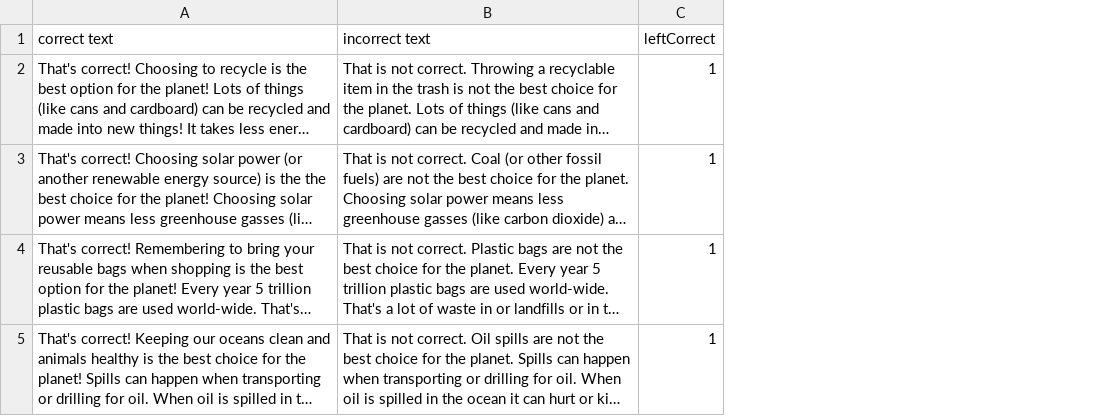
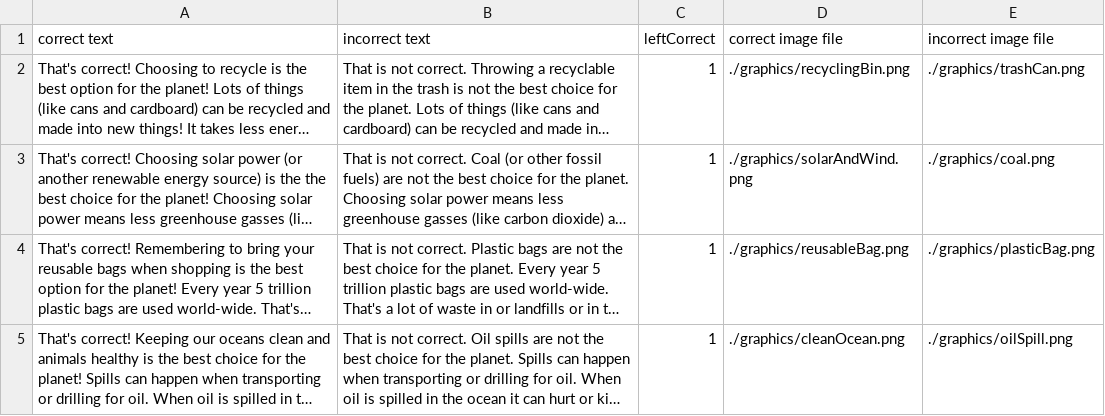
Before and after one commit to jenniferwnino/Group2, a CSV file: TLTQ/csv_files/game1input.csv, drawn as a sheet; long unchanged cells end in …; the diff names each change by its address in the sheet, - before the commit and + after, or states it on an @@ line.

Commit message:
Update Questions

```diff
--- a/TLTQ/csv_files/game1input.csv
+++ b/TLTQ/csv_files/game1input.csv
+column D (correct image file), rows 2-5: ./graphics/recyclingBin.png | ./graphics/solarAndWind.png | ./graphics/reusableBag.png | ./graphics/cleanOcean.png
+column E (incorrect image file), rows 2-5: ./graphics/trashCan.png | ./graphics/coal.png | ./graphics/plasticBag.png | ./graphics/oilSpill.png
```
